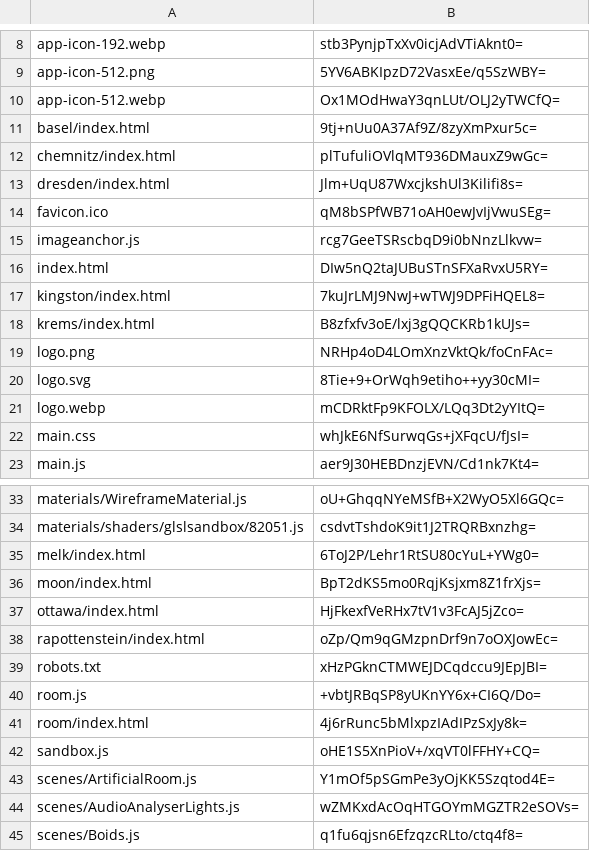
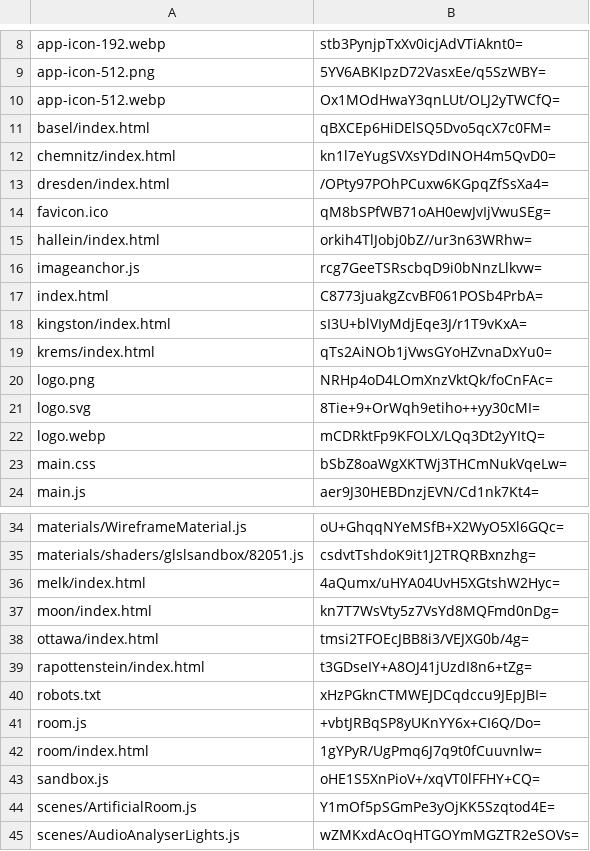
Before and after one commit to artificialmuseum/staging, a CSV file: docs/etags.csv, drawn as a sheet; only a part is shown, gaps mark what is left out; the shorter side is filled out with more unchanged rows; the diff covers the shown part only.

```diff
--- a/docs/etags.csv
+++ b/docs/etags.csv
@@ -10,10 +10,11 @@ app-icon-512.png,5YV6ABKIpzD72VasxEe/q5SzWBY=
 app-icon-512.webp,Ox1MOdHwaY3qnLUt/OLJ2yTWCfQ=
-basel/index.html,9tj+nUu0A37Af9Z/8zyXmPxur5c=
-chemnitz/index.html,plTufuliOVlqMT936DMauxZ9wGc=
-dresden/index.html,Jlm+UqU87WxcjkshUl3Kilifi8s=
+basel/index.html,qBXCEp6HiDElSQ5Dvo5qcX7c0FM=
+chemnitz/index.html,kn1l7eYugSVXsYDdINOH4m5QvD0=
+dresden/index.html,/OPty97POhPCuxw6KGpqZfSsXa4=
 favicon.ico,qM8bSPfWB71oAH0ewJvIjVwuSEg=
+hallein/index.html,orkih4TlJobj0bZ//ur3n63WRhw=
 imageanchor.js,rcg7GeeTSRscbqD9i0bNnzLlkvw=
-index.html,DIw5nQ2taJUBuSTnSFXaRvxU5RY=
-kingston/index.html,7kuJrLMJ9NwJ+wTWJ9DPFiHQEL8=
-krems/index.html,B8zfxfv3oE/lxj3gQQCKRb1kUJs=
+index.html,C8773juakgZcvBF061POSb4PrbA=
+kingston/index.html,sI3U+blVIyMdjEqe3J/r1T9vKxA=
+krems/index.html,qTs2AiNOb1jVwsGYoHZvnaDxYu0=
 logo.png,NRHp4oD4LOmXnzVktQk/foCnFAc=
@@ -21,3 +22,3 @@ logo.svg,8Tie+9+OrWqh9etiho++yy30cMI=
 logo.webp,mCDRktFp9KFOLX/LQq3Dt2yYItQ=
-main.css,whJkE6NfSurwqGs+jXFqcU/fJsI=
+main.css,bSbZ8oaWgXKTWj3THCmNukVqeLw=
 main.js,aer9J30HEBDnzjEVN/Cd1nk7Kt4=
@@ -34,9 +35,9 @@ materials/WireframeMaterial.js,oU+GhqqNYeMSfB+X2WyO5Xl6GQc=
 materials/shaders/glslsandbox/82051.js,csdvtTshdoK9it1J2TRQRBxnzhg=
-melk/index.html,6ToJ2P/Lehr1RtSU80cYuL+YWg0=
-moon/index.html,BpT2dKS5mo0RqjKsjxm8Z1frXjs=
-ottawa/index.html,HjFkexfVeRHx7tV1v3FcAJ5jZco=
-rapottenstein/index.html,oZp/Qm9qGMzpnDrf9n7oOXJowEc=
+melk/index.html,4aQumx/uHYA04UvH5XGtshW2Hyc=
+moon/index.html,kn7T7WsVty5z7VsYd8MQFmd0nDg=
+ottawa/index.html,tmsi2TFOEcJBB8i3/VEJXG0b/4g=
+rapottenstein/index.html,t3GDseIY+A8OJ41jUzdI8n6+tZg=
 robots.txt,xHzPGknCTMWEJDCqdccu9JEpJBI=
 room.js,+vbtJRBqSP8yUKnYY6x+CI6Q/Do=
-room/index.html,4j6rRunc5bMlxpzIAdIPzSxJy8k=
+room/index.html,1gYPyR/UgPmq6J7q9t0fCuuvnlw=
 sandbox.js,oHE1S5XnPioV+/xqVT0lFFHY+CQ=
```
Also changed, not shown: 4 edited cells elsewhere in this file, 34 other files.
